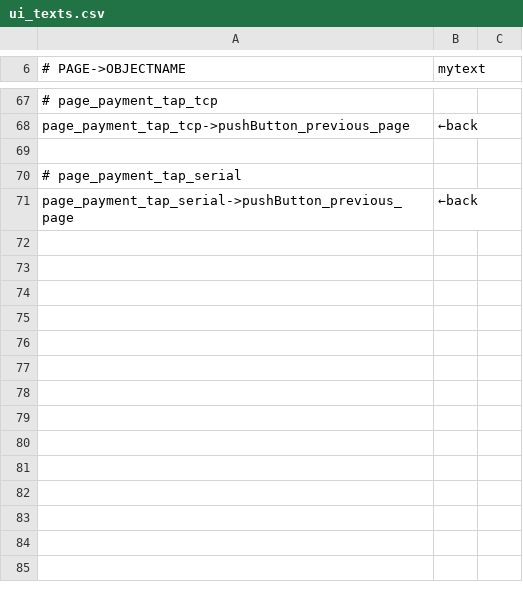
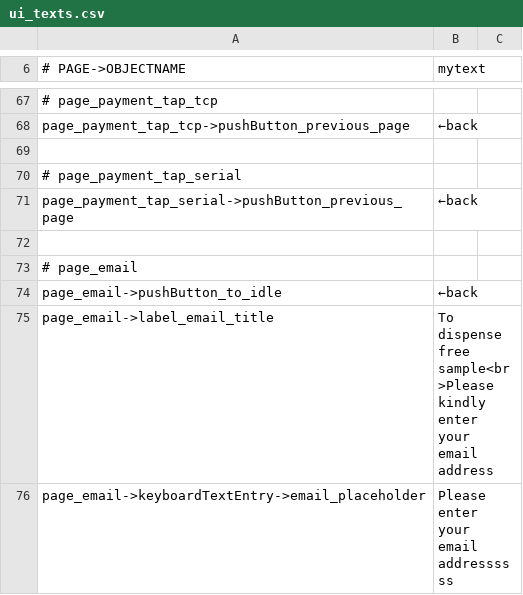
Before and after one commit to opensoapstand/station_computer, a CSV file: ui/references/templates/pillar-default/ui_texts.csv, drawn as a sheet; only a part is shown, gaps mark what is left out; the diff names each change by its address in the sheet, - before the commit and + after, or states it on an @@ line.

Commit message:
page_email incomplete, need to work on back button, entered email storage, etc)

```diff
--- a/ui/references/templates/pillar-default/ui_texts.csv
+++ b/ui/references/templates/pillar-default/ui_texts.csv
+row 72: (empty)
+row 73: # page_email
+row 74: page_email->pushButton_to_idle | ←back
+row 75: page_email->label_email_title | To dispense free sample<br>Please kindly enter your email address
+row 76: page_email->keyboardTextEntry->email_placeholder | Please enter your email addressssss
```
Also changed, not shown: 6 other files.
